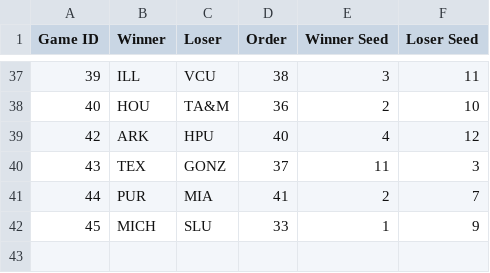
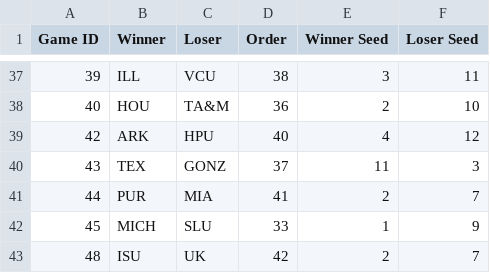
Before and after one commit to duke24andfriends/duke24andfriends.github.io, a CSV file: data/2026/game_results_with_seed.csv, drawn as a sheet; only a part is shown, gaps mark what is left out.

Commit message:
Updates

```diff
--- a/data/2026/game_results_with_seed.csv
+++ b/data/2026/game_results_with_seed.csv
@@ -42 +42,2 @@ Game ID,Winner,Loser,Order,Winner Seed,Loser Seed
 45,MICH,SLU,33,1,9
+48,ISU,UK,42,2,7
```
